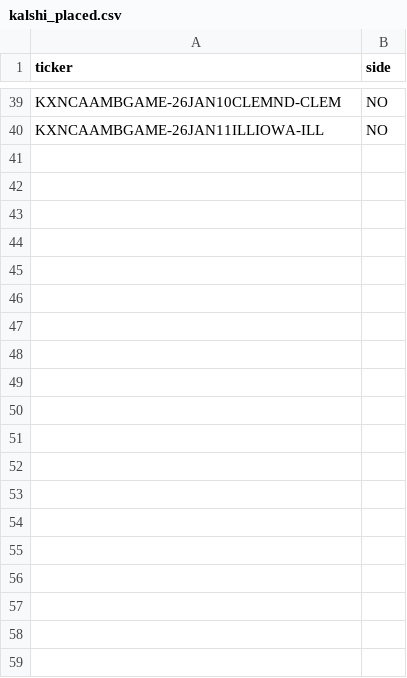
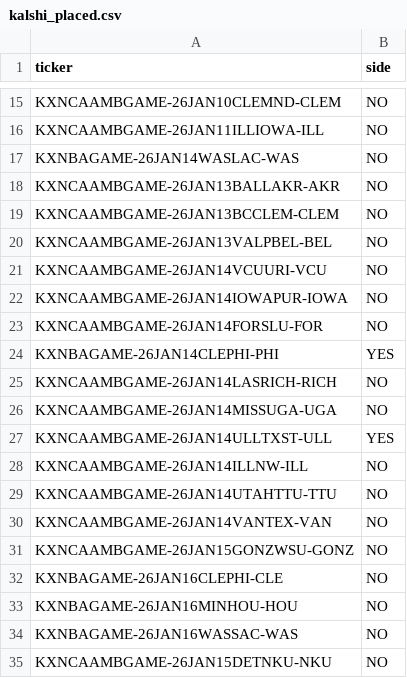
Before and after one commit to trevorscholz1/Portfolio, a CSV file: daily_lockz/models/kalshi_placed.csv, drawn as a sheet; only a part is shown, gaps mark what is left out; the diff covers the shown part only; the diff names each change by its address in the sheet, - before the commit and + after, or states it on an @@ line.

```diff
--- a/daily_lockz/models/kalshi_placed.csv
+++ b/daily_lockz/models/kalshi_placed.csv
+row 17: KXNBAGAME-26JAN14WASLAC-WAS | NO
+row 18: KXNCAAMBGAME-26JAN13BALLAKR-AKR | NO
+row 19: KXNCAAMBGAME-26JAN13BCCLEM-CLEM | NO
+row 20: KXNCAAMBGAME-26JAN13VALPBEL-BEL | NO
+row 21: KXNCAAMBGAME-26JAN14VCUURI-VCU | NO
+row 22: KXNCAAMBGAME-26JAN14IOWAPUR-IOWA | NO
+row 23: KXNCAAMBGAME-26JAN14FORSLU-FOR | NO
+row 24: KXNBAGAME-26JAN14CLEPHI-PHI | YES
+row 25: KXNCAAMBGAME-26JAN14LASRICH-RICH | NO
+row 26: KXNCAAMBGAME-26JAN14MISSUGA-UGA | NO
+row 27: KXNCAAMBGAME-26JAN14ULLTXST-ULL | YES
+row 28: KXNCAAMBGAME-26JAN14ILLNW-ILL | NO
+row 29: KXNCAAMBGAME-26JAN14UTAHTTU-TTU | NO
+row 30: KXNCAAMBGAME-26JAN14VANTEX-VAN | NO
+row 31: KXNCAAMBGAME-26JAN15GONZWSU-GONZ | NO
+row 32: KXNBAGAME-26JAN16CLEPHI-CLE | NO
+row 33: KXNBAGAME-26JAN16MINHOU-HOU | NO
+row 34: KXNBAGAME-26JAN16WASSAC-WAS | NO
+row 35: KXNCAAMBGAME-26JAN15DETNKU-NKU | NO
```
Also changed, not shown: 25 added rows and 24 removed rows elsewhere in this file, daily_lockz/models/placed.csv, 1 other file.
